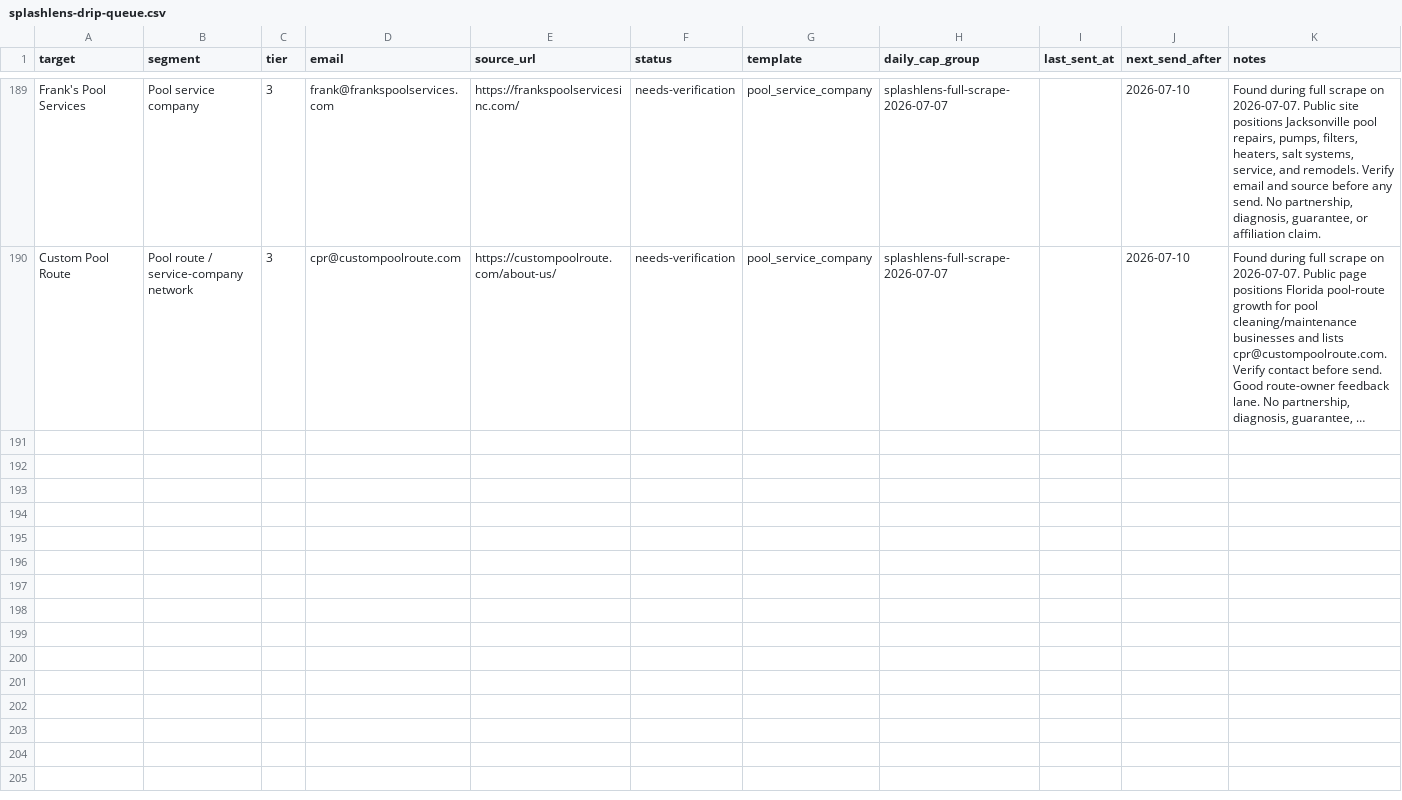
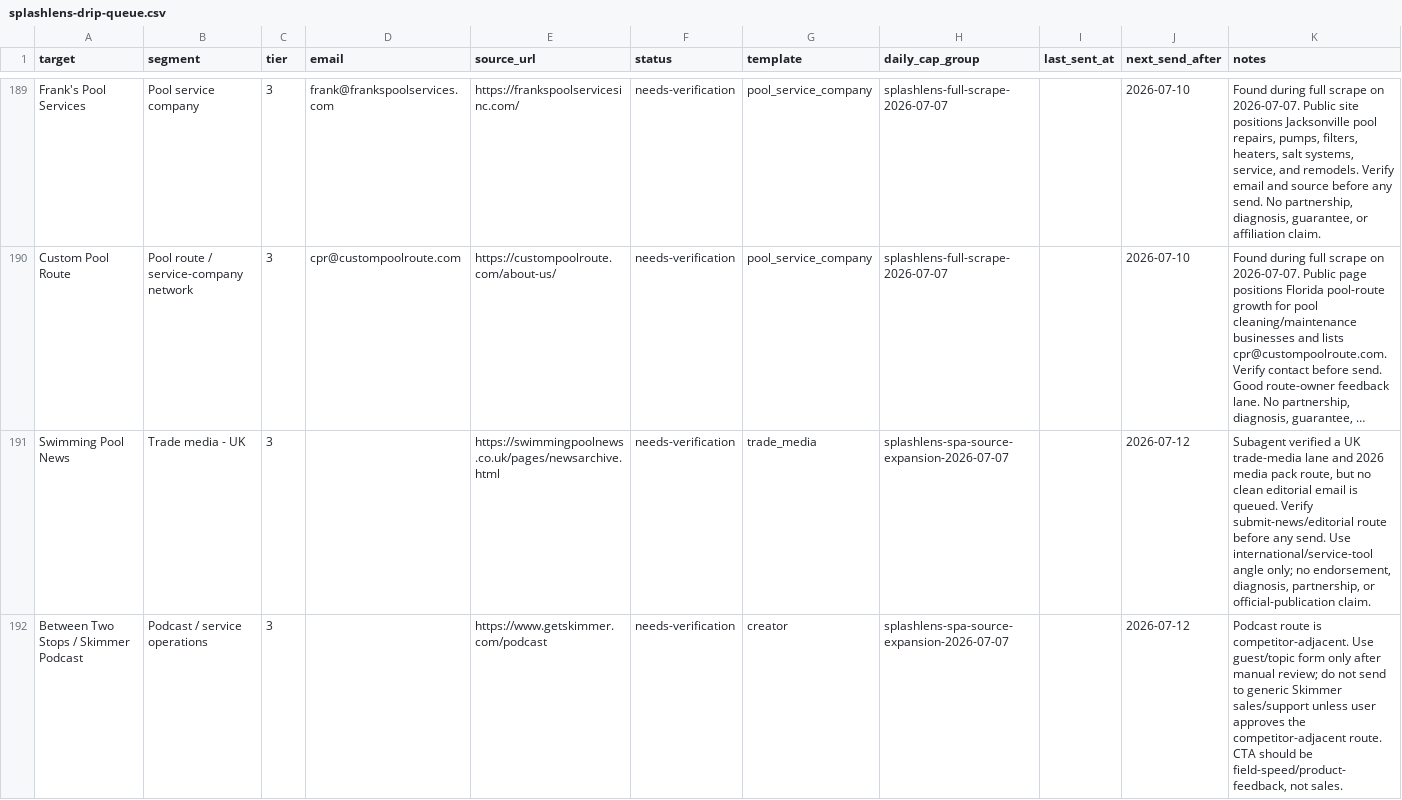
Before and after one commit to frost831/poolens-site, a CSV file: docs/outreach/splashlens-drip-queue.csv, drawn as a sheet; only a part is shown, gaps mark what is left out; long unchanged cells end in …; the diff covers the shown part only; the diff names each change by its address in the sheet, - before the commit and + after, or states it on an @@ line.

Commit message:
Add SplashLens spa hot tub source and outreach prep

```diff
--- a/docs/outreach/splashlens-drip-queue.csv
+++ b/docs/outreach/splashlens-drip-queue.csv
+row 191: Swimming Pool News | Trade media - UK | 3 |  | https://swimmingpoolnews.co.uk/pages/newsarchive.html | needs-verification | trade_media | splashlens-spa-source-expansion-2026-07-07 |  | 2026-07-12 | Subagent verified a UK trade-media lane and 2026 media pack route, but no clean editorial email is queued. Verify submit-news/editorial route before any send. Use international/service-tool angle only; no endorsement, diagnosis, partnership, or official-publication claim.
+row 192: Between Two Stops / Skimmer Podcast | Podcast / service operations | 3 |  | https://www.getskimmer.com/podcast | needs-verification | creator | splashlens-spa-source-expansion-2026-07-07 |  | 2026-07-12 | Podcast route is competitor-adjacent. Use guest/topic form only after manual review; do not send to generic Skimmer sales/support unless user approves the competitor-adjacent route. CTA should be field-speed/product-feedback, not sales.
```
Also changed, not shown: 2 added rows elsewhere in this file, 9 other files.
